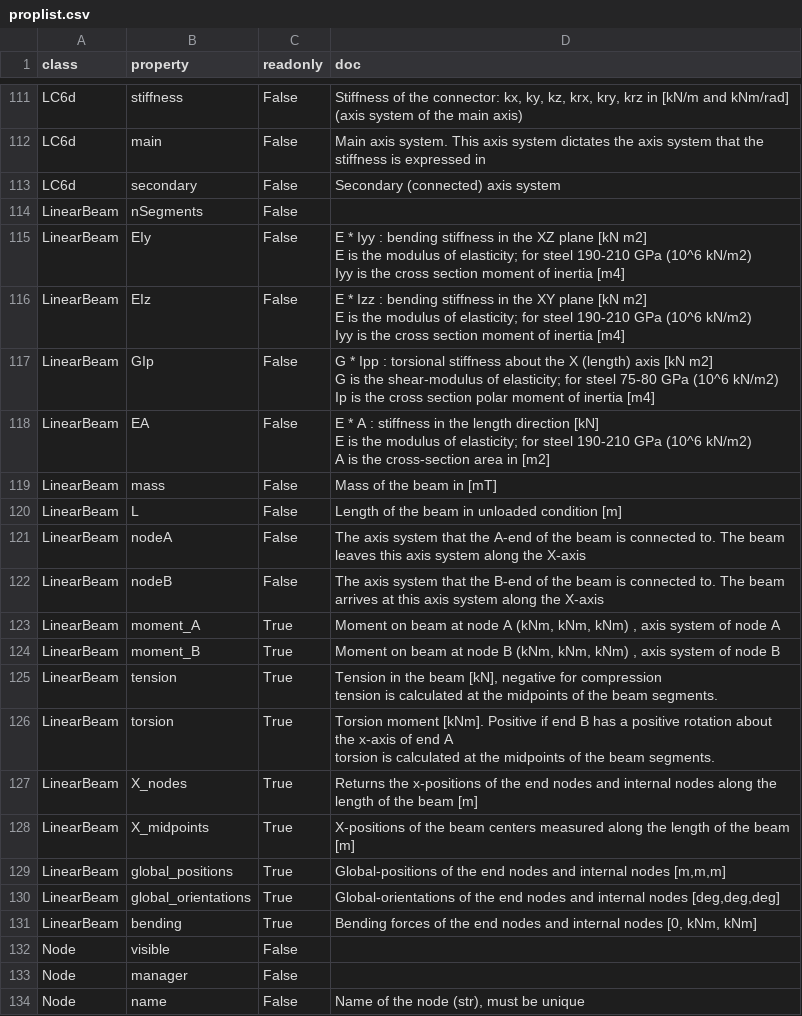
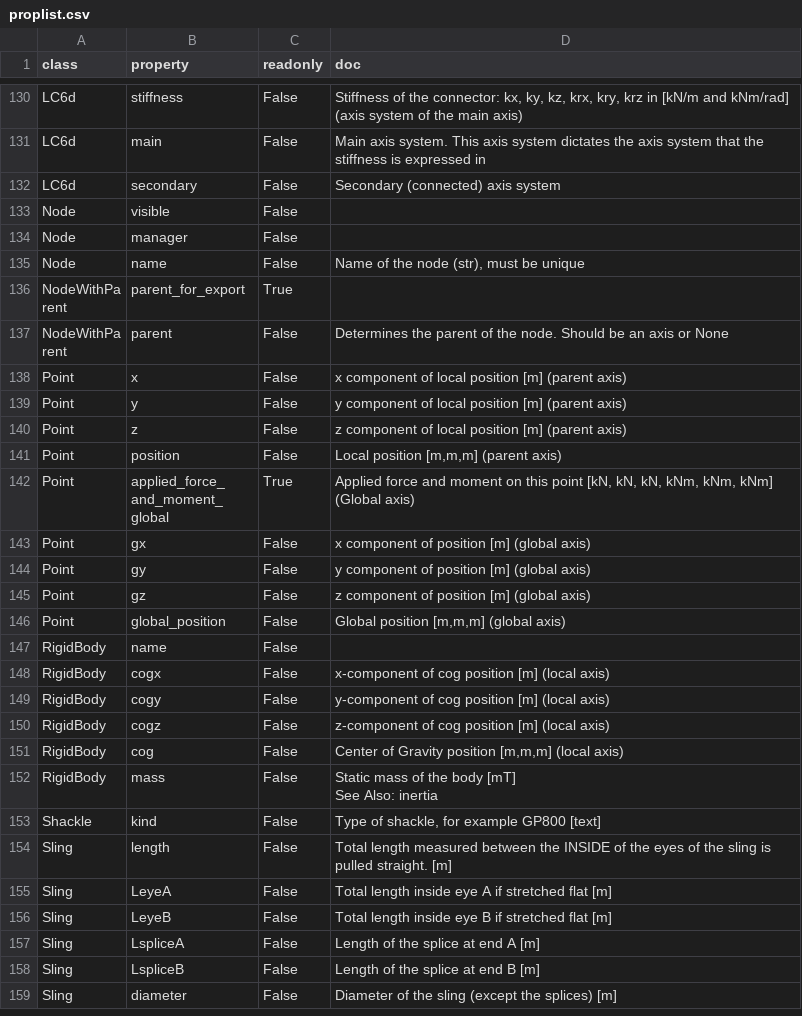
Before and after one commit to RubendeBruin/DAVE, a CSV file: src/DAVE/resources/proplist.csv, drawn as a sheet; only a part is shown, gaps mark what is left out; the shorter side is filled out with more unchanged rows; the diff covers the shown part only.

Commit message:
renamed LinearBeam to Beam

```diff
--- a/src/DAVE/resources/proplist.csv
+++ b/src/DAVE/resources/proplist.csv
@@ -284,43 +327,2 @@ LC6d,main,False,Main axis system. This axis system dictates the axis system that
 LC6d,secondary,False,Secondary (connected) axis system
-LinearBeam,nSegments,False,
-LinearBeam,EIy,False,"E * Iyy : bending stiffness in the XZ plane [kN m2]
-
-        E is the modulus of elasticity; for steel 190-210 GPa (10^6 kN/m2)
-        Iyy is the cross section moment of inertia [m4]
-        "
-LinearBeam,EIz,False,"E * Izz : bending stiffness in the XY plane [kN m2]
-
-        E is the modulus of elasticity; for steel 190-210 GPa (10^6 kN/m2)
-        Iyy is the cross section moment of inertia [m4]
-        "
-LinearBeam,GIp,False,"G * Ipp : torsional stiffness about the X (length) axis [kN m2]
-
-        G is the shear-modulus of elasticity; for steel 75-80 GPa (10^6 kN/m2)
-        Ip is the cross section polar moment of inertia [m4]
-        "
-LinearBeam,EA,False,"E * A : stiffness in the length direction [kN]
-
-        E is the modulus of elasticity; for steel 190-210 GPa (10^6 kN/m2)
-        A is the cross-section area in [m2]
-        "
-LinearBeam,mass,False,"Mass of the beam in [mT]
-        "
-LinearBeam,L,False,Length of the beam in unloaded condition [m]
-LinearBeam,nodeA,False,The axis system that the A-end of the beam is connected to. The beam leaves this axis system along the X-axis
-LinearBeam,nodeB,False,The axis system that the B-end of the beam is connected to. The beam arrives at this axis system along the X-axis
-LinearBeam,moment_A,True,"Moment on beam at node A (kNm, kNm, kNm) , axis system of node A"
-LinearBeam,moment_B,True,"Moment on beam at node B (kNm, kNm, kNm) , axis system of node B"
-LinearBeam,tension,True,"Tension in the beam [kN], negative for compression
-
-        tension is calculated at the midpoints of the beam segments.
-        "
-LinearBeam,torsion,True,"Torsion moment [kNm]. Positive if end B has a positive rotation about the x-axis of end A
-
-         torsion is calculated at the midpoints of the beam segments.
-         "
-LinearBeam,X_nodes,True,Returns the x-positions of the end nodes and internal nodes along the length of the beam [m]
-LinearBeam,X_midpoints,True,X-positions of the beam centers measured along the length of the beam [m]
-LinearBeam,global_positions,True,"Global-positions of the end nodes and internal nodes [m,m,m]"
-LinearBeam,global_orientations,True,"Global-orientations of the end nodes and internal nodes [deg,deg,deg]"
-LinearBeam,bending,True,"Bending forces of the end nodes and internal nodes [0, kNm, kNm]"
 Node,visible,False,
```
Also changed, not shown: 19 added rows elsewhere in this file, 7 other files.
